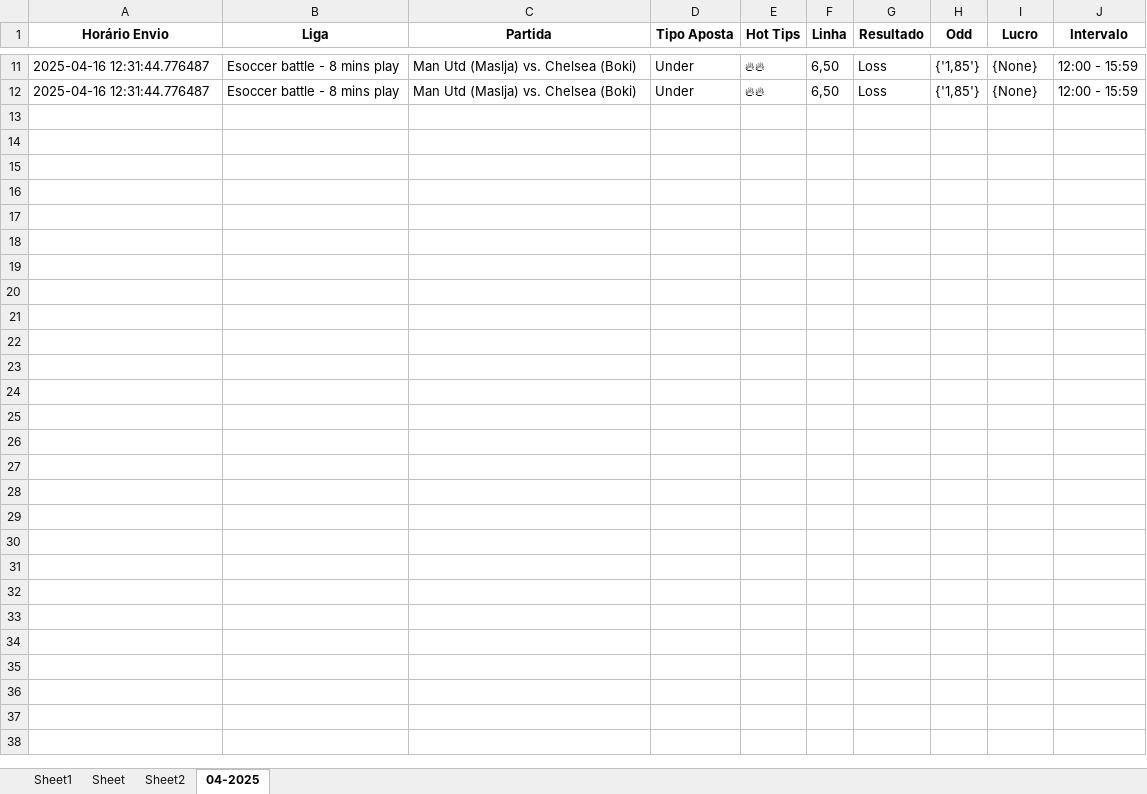
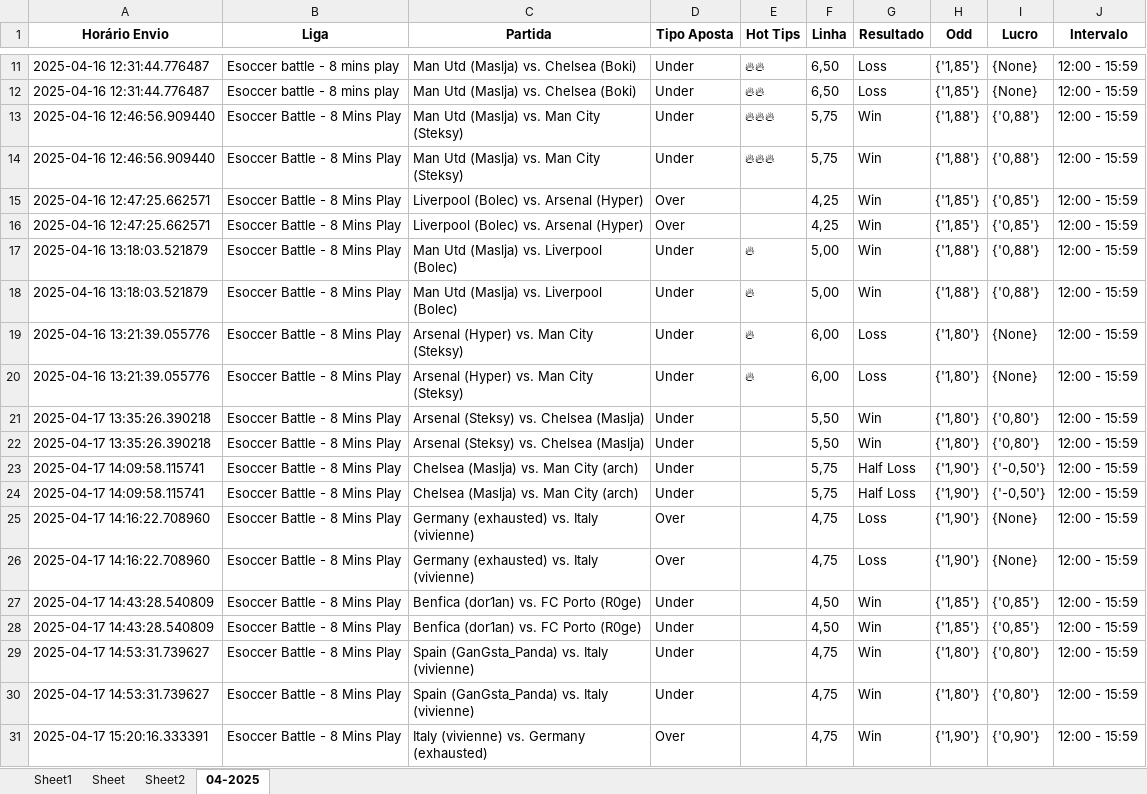
Before and after one commit to enzoustk/sbb-v2, an Excel workbook: files/sheets/bets.xlsx, sheet 04-2025, drawn as a sheet; only a part is shown, gaps mark what is left out; values as stored, in another font and other column widths than the file's, no borders; the diff covers the shown part only; the diff names each change by its address in the sheet, - before the commit and + after, or states it on an @@ line.

```diff
--- a/files/sheets/bets.xlsx (sheet 04-2025)
+++ b/files/sheets/bets.xlsx (sheet 04-2025)
+row 13: 2025-04-16 12:46:56.909440 | Esoccer Battle - 8 Mins Play | Man Utd (Maslja) vs. Man City (Steksy) | Under | 🔥🔥🔥 | 5,75 | Win | {'1,88'} | {'0,88'} | 12:00 - 15:59
+row 14: 2025-04-16 12:46:56.909440 | Esoccer Battle - 8 Mins Play | Man Utd (Maslja) vs. Man City (Steksy) | Under | 🔥🔥🔥 | 5,75 | Win | {'1,88'} | {'0,88'} | 12:00 - 15:59
+row 15: 2025-04-16 12:47:25.662571 | Esoccer Battle - 8 Mins Play | Liverpool (Bolec) vs. Arsenal (Hyper) | Over |  | 4,25 | Win | {'1,85'} | {'0,85'} | 12:00 - 15:59
+row 16: 2025-04-16 12:47:25.662571 | Esoccer Battle - 8 Mins Play | Liverpool (Bolec) vs. Arsenal (Hyper) | Over |  | 4,25 | Win | {'1,85'} | {'0,85'} | 12:00 - 15:59
+row 17: 2025-04-16 13:18:03.521879 | Esoccer Battle - 8 Mins Play | Man Utd (Maslja) vs. Liverpool (Bolec) | Under | 🔥 | 5,00 | Win | {'1,88'} | {'0,88'} | 12:00 - 15:59
+row 18: 2025-04-16 13:18:03.521879 | Esoccer Battle - 8 Mins Play | Man Utd (Maslja) vs. Liverpool (Bolec) | Under | 🔥 | 5,00 | Win | {'1,88'} | {'0,88'} | 12:00 - 15:59
+row 19: 2025-04-16 13:21:39.055776 | Esoccer Battle - 8 Mins Play | Arsenal (Hyper) vs. Man City (Steksy) | Under | 🔥 | 6,00 | Loss | {'1,80'} | {None} | 12:00 - 15:59
+row 20: 2025-04-16 13:21:39.055776 | Esoccer Battle - 8 Mins Play | Arsenal (Hyper) vs. Man City (Steksy) | Under | 🔥 | 6,00 | Loss | {'1,80'} | {None} | 12:00 - 15:59
+row 21: 2025-04-17 13:35:26.390218 | Esoccer Battle - 8 Mins Play | Arsenal (Steksy) vs. Chelsea (Maslja) | Under |  | 5,50 | Win | {'1,80'} | {'0,80'} | 12:00 - 15:59
+row 22: 2025-04-17 13:35:26.390218 | Esoccer Battle - 8 Mins Play | Arsenal (Steksy) vs. Chelsea (Maslja) | Under |  | 5,50 | Win | {'1,80'} | {'0,80'} | 12:00 - 15:59
+row 23: 2025-04-17 14:09:58.115741 | Esoccer Battle - 8 Mins Play | Chelsea (Maslja) vs. Man City (arch) | Under |  | 5,75 | Half Loss | {'1,90'} | {'-0,50'} | 12:00 - 15:59
+row 24: 2025-04-17 14:09:58.115741 | Esoccer Battle - 8 Mins Play | Chelsea (Maslja) vs. Man City (arch) | Under |  | 5,75 | Half Loss | {'1,90'} | {'-0,50'} | 12:00 - 15:59
+row 25: 2025-04-17 14:16:22.708960 | Esoccer Battle - 8 Mins Play | Germany (exhausted) vs. Italy (vivienne) | Over |  | 4,75 | Loss | {'1,90'} | {None} | 12:00 - 15:59
+row 26: 2025-04-17 14:16:22.708960 | Esoccer Battle - 8 Mins Play | Germany (exhausted) vs. Italy (vivienne) | Over |  | 4,75 | Loss | {'1,90'} | {None} | 12:00 - 15:59
+row 27: 2025-04-17 14:43:28.540809 | Esoccer Battle - 8 Mins Play | Benfica (dor1an) vs. FC Porto (R0ge) | Under |  | 4,50 | Win | {'1,85'} | {'0,85'} | 12:00 - 15:59
+row 28: 2025-04-17 14:43:28.540809 | Esoccer Battle - 8 Mins Play | Benfica (dor1an) vs. FC Porto (R0ge) | Under |  | 4,50 | Win | {'1,85'} | {'0,85'} | 12:00 - 15:59
+row 29: 2025-04-17 14:53:31.739627 | Esoccer Battle - 8 Mins Play | Spain (GanGsta_Panda) vs. Italy (vivienne) | Under |  | 4,75 | Win | {'1,80'} | {'0,80'} | 12:00 - 15:59
+row 30: 2025-04-17 14:53:31.739627 | Esoccer Battle - 8 Mins Play | Spain (GanGsta_Panda) vs. Italy (vivienne) | Under |  | 4,75 | Win | {'1,80'} | {'0,80'} | 12:00 - 15:59
+row 31: 2025-04-17 15:20:16.333391 | Esoccer Battle - 8 Mins Play | Italy (vivienne) vs. Germany (exhausted) | Over |  | 4,75 | Win | {'1,90'} | {'0,90'} | 12:00 - 15:59
```
Also changed, not shown: 85 added rows elsewhere in this sheet, 12 other files.
